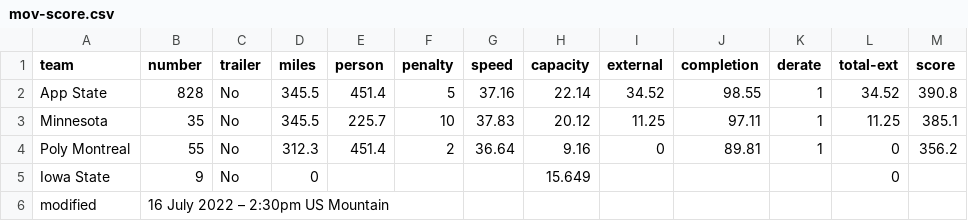
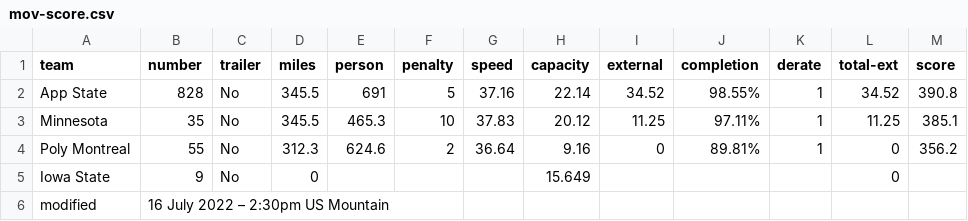
Before and after one commit to jtmullen/asc-fsgp-2022-results, a CSV file: _data/asc/stage3/mov-score.csv, drawn as a sheet.

```diff
--- a/_data/asc/stage3/mov-score.csv
+++ b/_data/asc/stage3/mov-score.csv
@@ -1,5 +1,5 @@
 team,number,trailer,miles,person,penalty,speed,capacity,external,completion,derate,total-ext,score
-App State,828,No,345.5,451.4,5,37.16,22.14,34.52,98.55,1,34.52,390.8
-Minnesota,35,No,345.5,225.7,10,37.83,20.12,11.25,97.11,1,11.25,385.1
-Poly Montreal,55,No,312.3,451.4,2,36.64,9.16,0,89.81,1,0,356.2
+App State,828,No,345.5,691,5,37.16,22.14,34.52,98.55%,1,34.52,390.8
+Minnesota,35,No,345.5,465.3,10,37.83,20.12,11.25,97.11%,1,11.25,385.1
+Poly Montreal,55,No,312.3,624.6,2,36.64,9.16,0,89.81%,1,0,356.2
 Iowa State,9,No,0,,,,15.649,,,,0,
```
Also changed, not shown: _data/asc/stage2/mov-score.csv.
